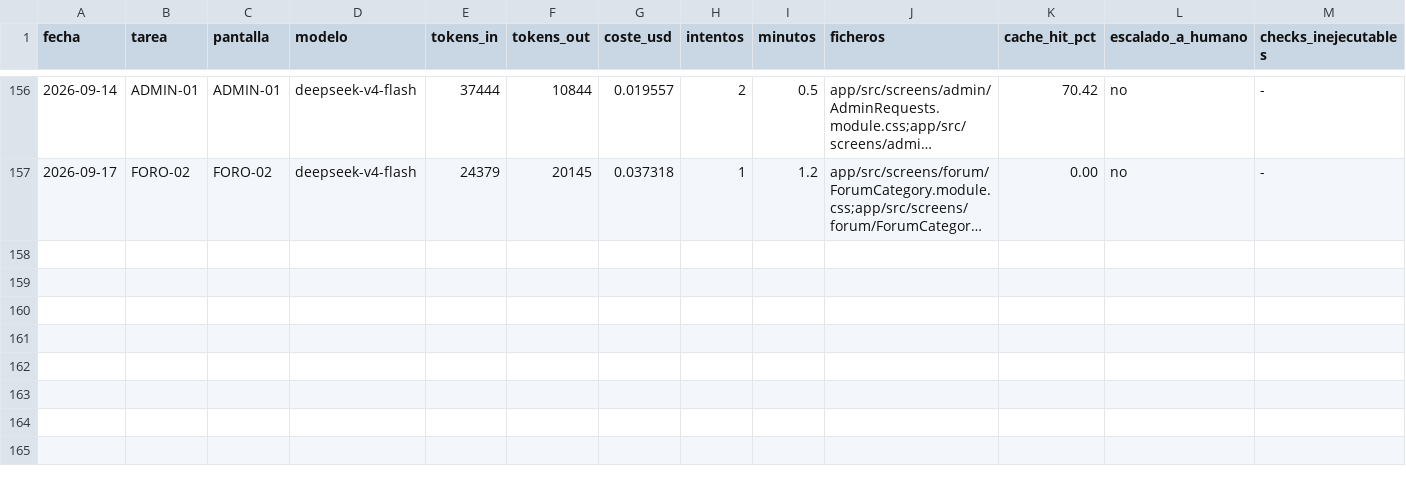
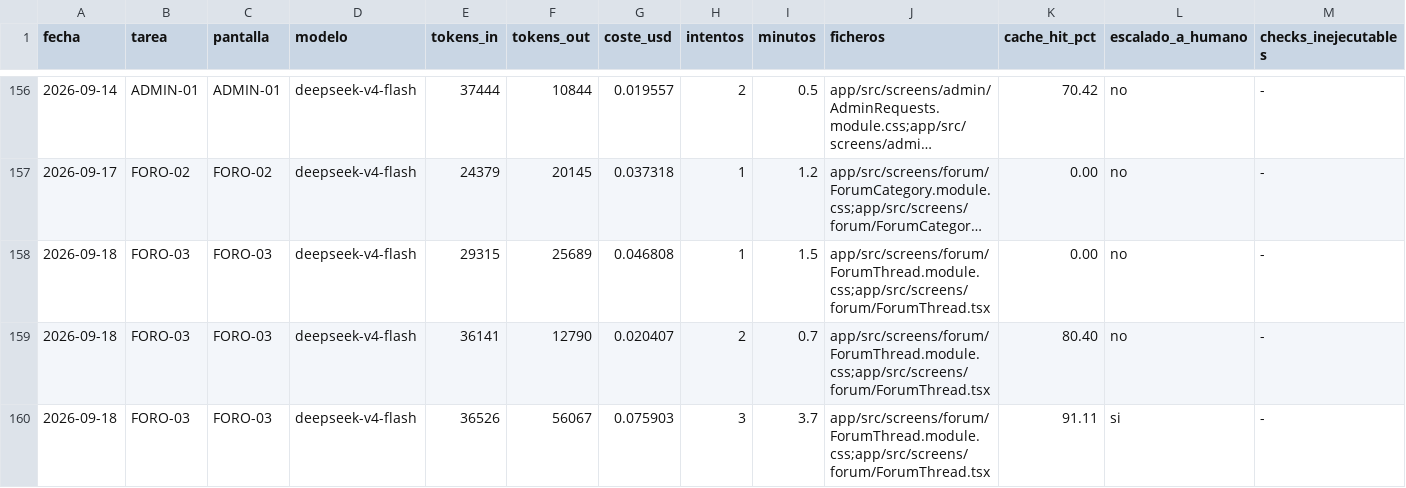
Before and after one commit to aguillensp-sudo/RinWorld.io, a CSV file: openspec/mvp/harness-metrics.csv, drawn as a sheet; only a part is shown, gaps mark what is left out; long unchanged cells end in …; rows hold the shown columns only; the diff names each change by its address in the sheet, - before the commit and + after, or states it on an @@ line.

```diff
--- a/openspec/mvp/harness-metrics.csv
+++ b/openspec/mvp/harness-metrics.csv
+row 158: 2026-09-18 | FORO-03 | FORO-03 | deepseek-v4-flash | 29315 | 25689 | 0.046808 | 1 | 1.5 | app/src/screens/forum/ForumThread.module.css;app/src/screens/forum/ForumThread.tsx | 0.00 | no | -
+row 159: 2026-09-18 | FORO-03 | FORO-03 | deepseek-v4-flash | 36141 | 12790 | 0.020407 | 2 | 0.7 | app/src/screens/forum/ForumThread.module.css;app/src/screens/forum/ForumThread.tsx | 80.40 | no | -
+row 160: 2026-09-18 | FORO-03 | FORO-03 | deepseek-v4-flash | 36526 | 56067 | 0.075903 | 3 | 3.7 | app/src/screens/forum/ForumThread.module.css;app/src/screens/forum/ForumThread.tsx | 91.11 | si | -
```
Also changed, not shown: openspec/mvp/orchestration-metrics.csv, 6 other files.
